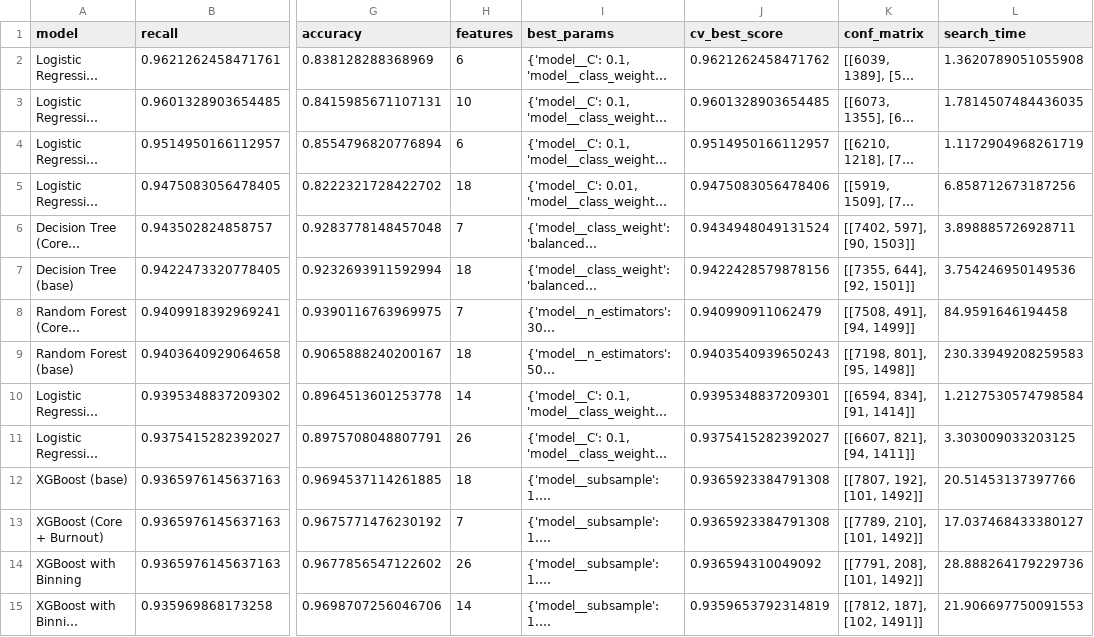
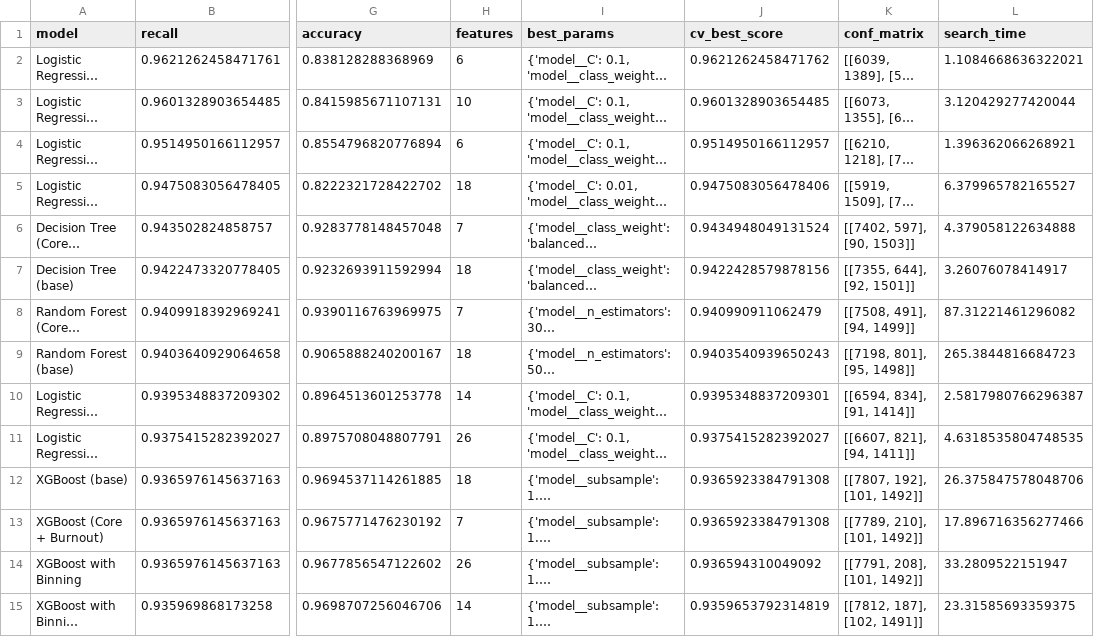
Before and after one commit to johbry17/Salifort-Employee-Churn-ml, a CSV file: results/all_model_evaluation_results.csv, drawn as a sheet; only a part is shown, gaps mark what is left out; long unchanged cells end in …; the diff covers the shown part only; the diff names each change by its address in the sheet, - before the commit and + after, or states it on an @@ line.

```diff
--- a/results/all_model_evaluation_results.csv
+++ b/results/all_model_evaluation_results.csv
-L2 (search_time): 1.3620789051055908
+L2 (search_time): 1.1084668636322021
-L3 (search_time): 1.7814507484436035
+L3 (search_time): 3.120429277420044
-L4 (search_time): 1.1172904968261719
+L4 (search_time): 1.396362066268921
-L5 (search_time): 6.858712673187256
+L5 (search_time): 6.379965782165527
-L6 (search_time): 3.898885726928711
+L6 (search_time): 4.379058122634888
-L7 (search_time): 3.754246950149536
+L7 (search_time): 3.26076078414917
-L8 (search_time): 84.9591646194458
+L8 (search_time): 87.31221461296082
-L9 (search_time): 230.33949208259583
+L9 (search_time): 265.3844816684723
-L10 (search_time): 1.2127530574798584
+L10 (search_time): 2.5817980766296387
-L11 (search_time): 3.303009033203125
+L11 (search_time): 4.6318535804748535
-L12 (search_time): 20.51453137397766
+L12 (search_time): 26.375847578048706
-L13 (search_time): 17.037468433380127
+L13 (search_time): 17.896716356277466
-L14 (search_time): 28.888264179229736
+L14 (search_time): 33.2809522151947
-L15 (search_time): 21.906697750091553
+L15 (search_time): 23.31585693359375
```
Also changed, not shown: 27 edited cells elsewhere in this file, results/base_model_evaluation_results.csv, results/feature_engineered_round_2_results.csv, 8 other files.
